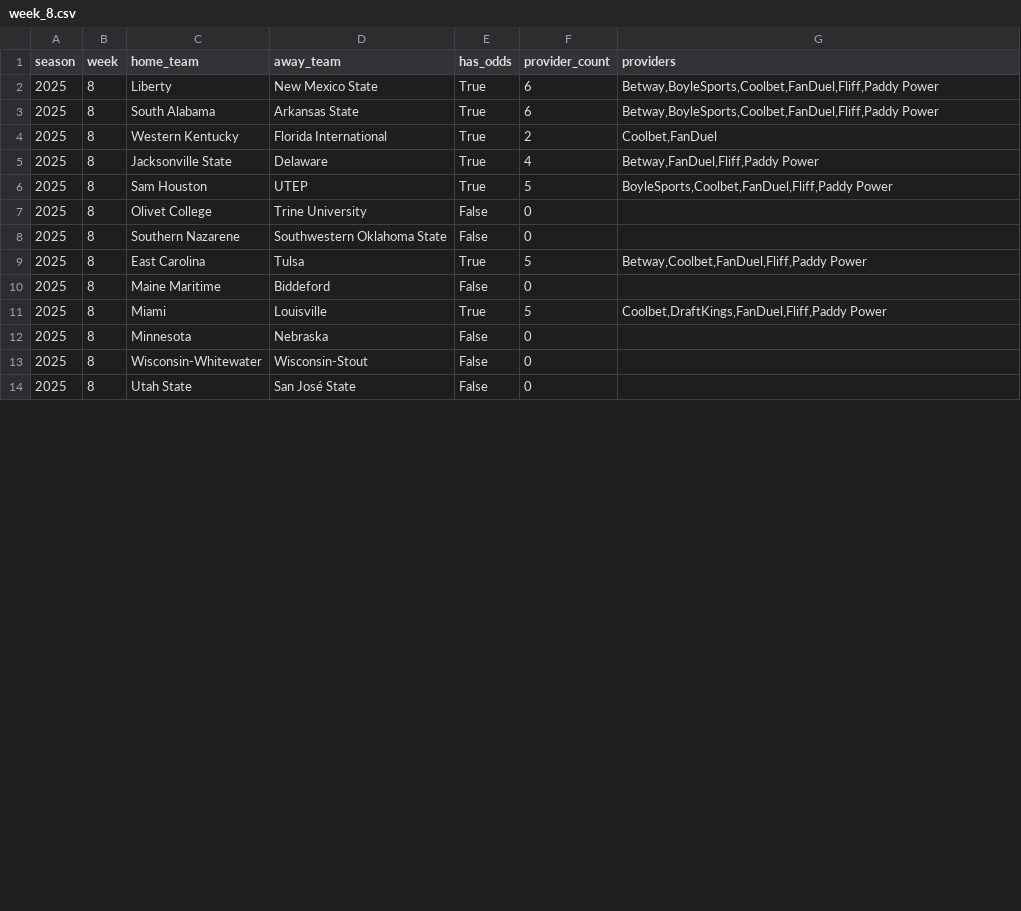
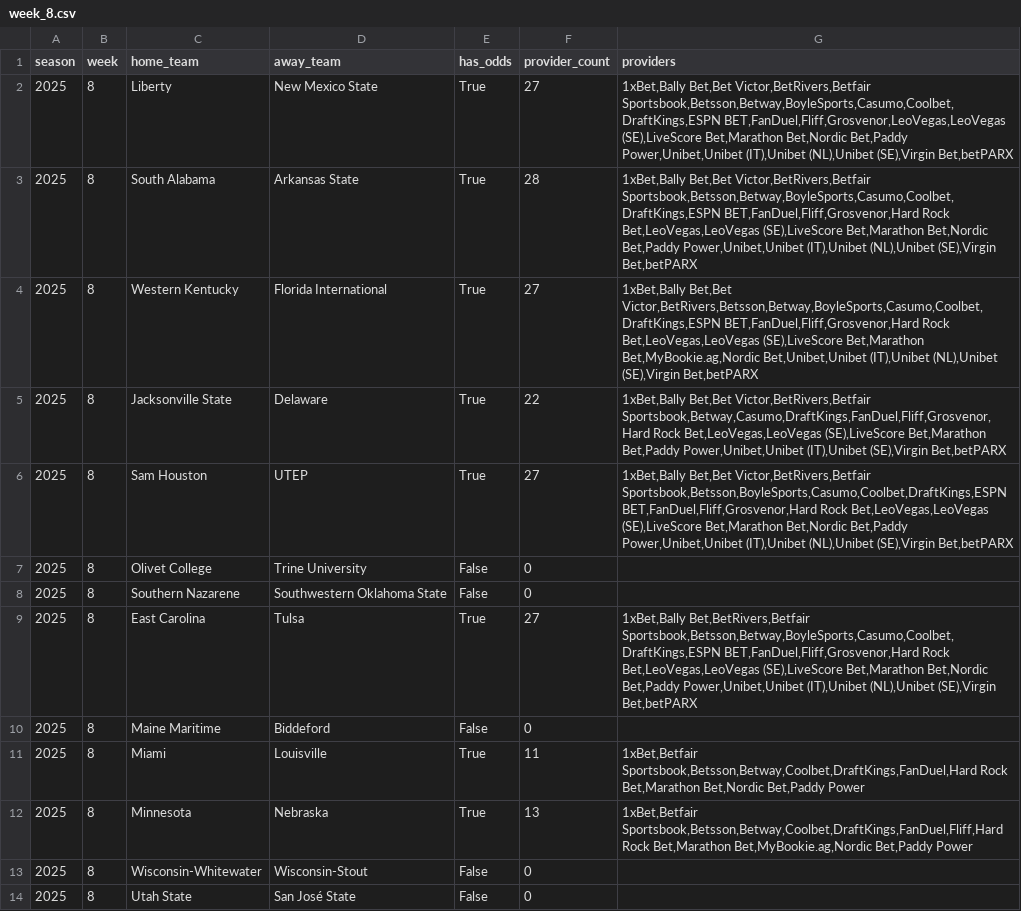
Before and after one commit to mostgood1/NCAAF-Predictions, a CSV file: data/odds_coverage/week_8.csv, drawn as a sheet; only a part is shown; the diff covers the shown part only.

```diff
--- a/data/odds_coverage/week_8.csv
+++ b/data/odds_coverage/week_8.csv
@@ -1,13 +1,13 @@
 season,week,home_team,away_team,has_odds,provider_count,providers
-2025,8,Liberty,New Mexico State,True,6,"Betway,BoyleSports,Coolbet,FanDuel,Fliff,Paddy Power"
-2025,8,South Alabama,Arkansas State,True,6,"Betway,BoyleSports,Coolbet,FanDuel,Fliff,Paddy Power"
-2025,8,Western Kentucky,Florida International,True,2,"Coolbet,FanDuel"
-2025,8,Jacksonville State,Delaware,True,4,"Betway,FanDuel,Fliff,Paddy Power"
-2025,8,Sam Houston,UTEP,True,5,"BoyleSports,Coolbet,FanDuel,Fliff,Paddy Power"
+2025,8,Liberty,New Mexico State,True,27,"1xBet,Bally Bet,Bet Victor,BetRivers,Betfair Sportsbook,Betsson,Betway,BoyleSports,Casumo,Coolbet,DraftKings,ESPN BET,FanDuel,Fliff,Grosvenor,LeoVegas,LeoVegas (SE),LiveScore Bet,Marathon Bet,Nordic Bet,Paddy Power,Unibet,Unibet (IT),Unibet (NL),Unibet (SE),Virgin Bet,betPARX"
+2025,8,South Alabama,Arkansas State,True,28,"1xBet,Bally Bet,Bet Victor,BetRivers,Betfair Sportsbook,Betsson,Betway,BoyleSports,Casumo,Coolbet,DraftKings,ESPN BET,FanDuel,Fliff,Grosvenor,Hard Rock Bet,LeoVegas,LeoVegas (SE),LiveScore Bet,Marathon Bet,Nordic Bet,Paddy Power,Unibet,Unibet (IT),Unibet (NL),Unibet (SE),Virgin Bet,betPARX"
+2025,8,Western Kentucky,Florida International,True,27,"1xBet,Bally Bet,Bet Victor,BetRivers,Betsson,Betway,BoyleSports,Casumo,Coolbet,DraftKings,ESPN BET,FanDuel,Fliff,Grosvenor,Hard Rock Bet,LeoVegas,LeoVegas (SE),LiveScore Bet,Marathon Bet,MyBookie.ag,Nordic Bet,Unibet,Unibet (IT),Unibet (NL),Unibet (SE),Virgin Bet,betPARX"
+2025,8,Jacksonville State,Delaware,True,22,"1xBet,Bally Bet,Bet Victor,BetRivers,Betfair Sportsbook,Betway,Casumo,DraftKings,FanDuel,Fliff,Grosvenor,Hard Rock Bet,LeoVegas,LeoVegas (SE),LiveScore Bet,Marathon Bet,Paddy Power,Unibet,Unibet (IT),Unibet (SE),Virgin Bet,betPARX"
+2025,8,Sam Houston,UTEP,True,27,"1xBet,Bally Bet,Bet Victor,BetRivers,Betfair Sportsbook,Betsson,BoyleSports,Casumo,Coolbet,DraftKings,ESPN BET,FanDuel,Fliff,Grosvenor,Hard Rock Bet,LeoVegas,LeoVegas (SE),LiveScore Bet,Marathon Bet,Nordic Bet,Paddy Power,Unibet,Unibet (IT),Unibet (NL),Unibet (SE),Virgin Bet,betPARX"
 2025,8,Olivet College,Trine University,False,0,
 2025,8,Southern Nazarene,Southwestern Oklahoma State,False,0,
-2025,8,East Carolina,Tulsa,True,5,"Betway,Coolbet,FanDuel,Fliff,Paddy Power"
+2025,8,East Carolina,Tulsa,True,27,"1xBet,Bally Bet,BetRivers,Betfair Sportsbook,Betsson,Betway,BoyleSports,Casumo,Coolbet,DraftKings,ESPN BET,FanDuel,Fliff,Grosvenor,Hard Rock Bet,LeoVegas,LeoVegas (SE),LiveScore Bet,Marathon Bet,Nordic Bet,Paddy Power,Unibet,Unibet (IT),Unibet (NL),Unibet (SE),Virgin Bet,betPARX"
 2025,8,Maine Maritime,Biddeford,False,0,
-2025,8,Miami,Louisville,True,5,"Coolbet,DraftKings,FanDuel,Fliff,Paddy Power"
-2025,8,Minnesota,Nebraska,False,0,
+2025,8,Miami,Louisville,True,11,"1xBet,Betfair Sportsbook,Betsson,Betway,Coolbet,DraftKings,FanDuel,Hard Rock Bet,Marathon Bet,Nordic Bet,Paddy Power"
+2025,8,Minnesota,Nebraska,True,13,"1xBet,Betfair Sportsbook,Betsson,Betway,Coolbet,DraftKings,FanDuel,Fliff,Hard Rock Bet,Marathon Bet,MyBookie.ag,Nordic Bet,Paddy Power"
 2025,8,Wisconsin-Whitewater,Wisconsin-Stout,False,0,
```
Also changed, not shown: 88 edited cells elsewhere in this file, data/college_football_schedule_2025_predicted_totals_enhanced_with_scores.csv, data/recommendations_2025.csv, 12 other files.
